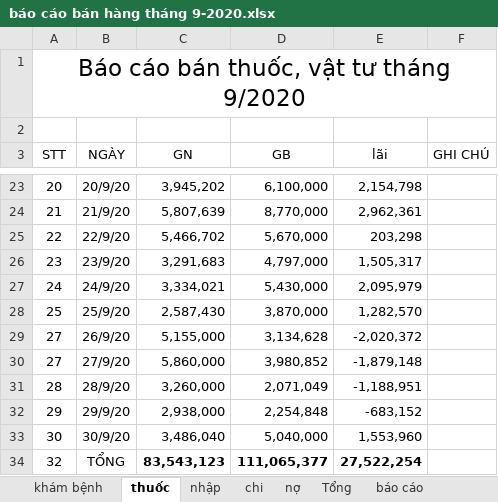
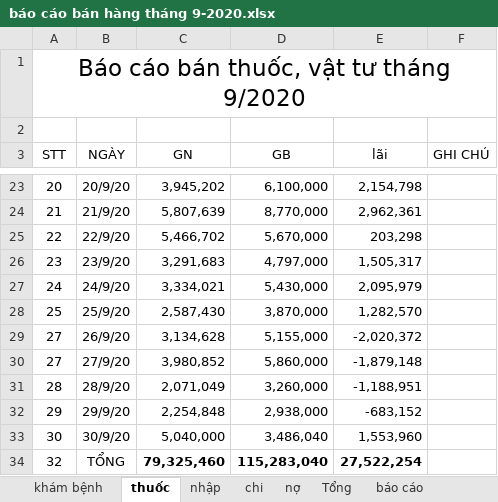
Before and after one commit to minhvl/phongkham, an Excel workbook: Báo cáo/tháng 9 - 2020/báo cáo bán hàng tháng 9-2020.xlsx, sheet thuốc, drawn as a sheet; only a part is shown, gaps mark what is left out; values as stored, in another font and other column widths than the file's, no borders; the diff names each change by its address in the sheet, - before the commit and + after, or states it on an @@ line.

```diff
--- a/Báo cáo/tháng 9 - 2020/báo cáo bán hàng tháng 9-2020.xlsx (sheet thuốc)
+++ b/Báo cáo/tháng 9 - 2020/báo cáo bán hàng tháng 9-2020.xlsx (sheet thuốc)
-C29 (GN): 5,155,000
+C29 (GN): 3,134,628
-D29 (GB): 3,134,628
+D29 (GB): 5,155,000
-C30 (GN): 5,860,000
+C30 (GN): 3,980,852
-D30 (GB): 3,980,852
+D30 (GB): 5,860,000
-C31 (GN): 3,260,000
+C31 (GN): 2,071,049
-D31 (GB): 2,071,049
+D31 (GB): 3,260,000
-C32 (GN): 2,938,000
+C32 (GN): 2,254,848
-D32 (GB): 2,254,848
+D32 (GB): 2,938,000
-C33 (GN): 3,486,040
+C33 (GN): 5,040,000
-D33 (GB): 5,040,000
+D33 (GB): 3,486,040
-C34 (GN): 83,543,123
+C34 (GN): 79,325,460
-D34 (GB): 111,065,377
+D34 (GB): 115,283,040
```
Also changed, not shown: sheet báo cáo, sheet Tổng, formulas that keep their value, 1 other file.
